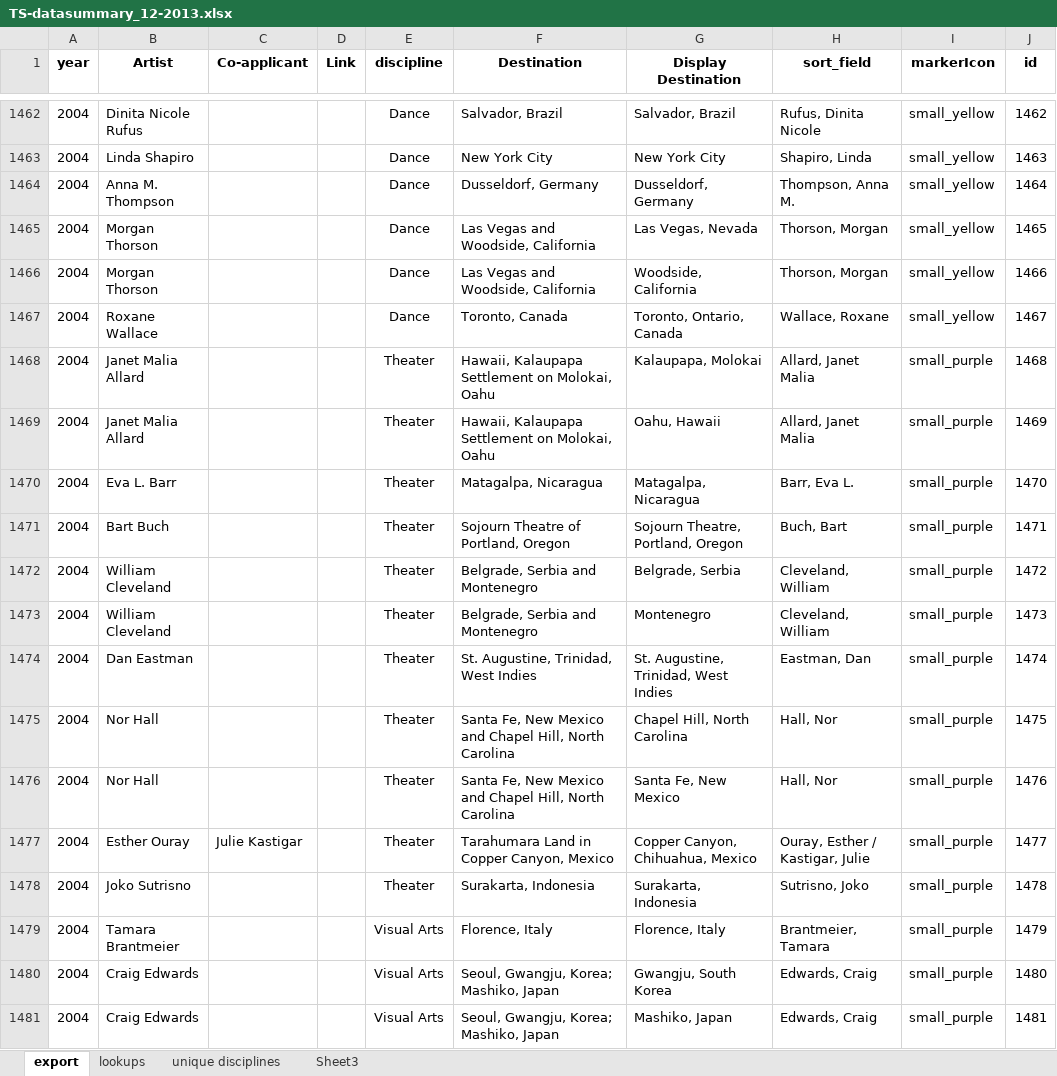
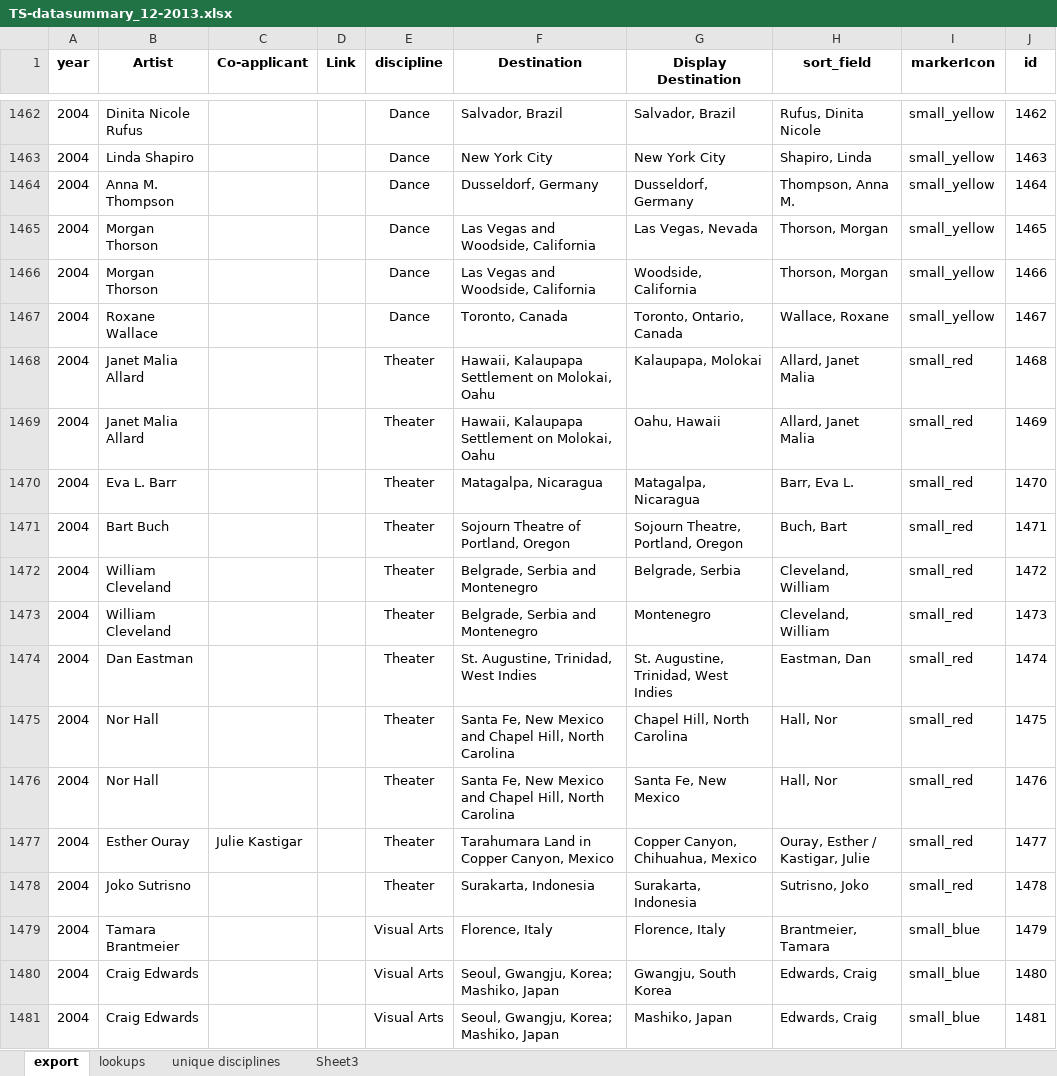
Before and after one commit to justinph/jerome-50, an Excel workbook: source/TS-datasummary_12-2013.xlsx, sheet export, drawn as a sheet; only a part is shown, gaps mark what is left out; values as stored, in another font and other column widths than the file's, no borders; the diff covers the shown part only; the diff names each change by its address in the sheet, - before the commit and + after, or states it on an @@ line.

```diff
--- a/source/TS-datasummary_12-2013.xlsx (sheet export)
+++ b/source/TS-datasummary_12-2013.xlsx (sheet export)
-I1468:I1478 (markerIcon): small_purple
+I1468:I1478 (markerIcon): small_red
-I1479:I1481 (markerIcon): small_purple
+I1479:I1481 (markerIcon): small_blue
```
Also changed, not shown: 1168 edited cells elsewhere in this sheet, formulas that keep their value, 5 other files.
